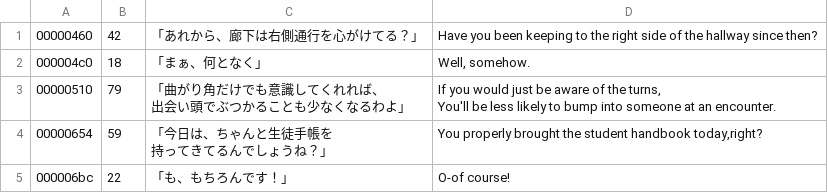
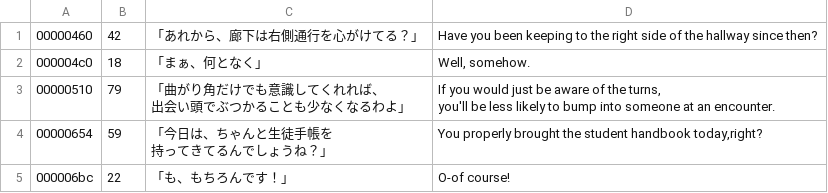
Before and after one commit to keaworks/PhotoKano-Kiss, a CSV file: text/00_GMV/ID02333.csv, drawn as a sheet; only a part is shown.

Commit message:
Update ID02333.csv

```diff
--- a/text/00_GMV/ID02333.csv
+++ b/text/00_GMV/ID02333.csv
@@ -2,5 +2,5 @@
 000004c0,18,"「まぁ、何となく」","Well, somehow.","",""
-00000510,79,"「曲がり角だけでも意識してくれれば、
-　出会い頭でぶつかることも少なくなるわよ」","If you would just be aware of the turns,
-　You'll be less likely to bump into someone at an encounter.","",""
+00000510,79,"「曲がり角だけでも意識してくれれば、
+　出会い頭でぶつかることも少なくなるわよ」","If you would just be aware of the turns,
+you'll be less likely to bump into someone at an encounter.","",""
 00000654,59,"「今日は、ちゃんと生徒手帳を
```
